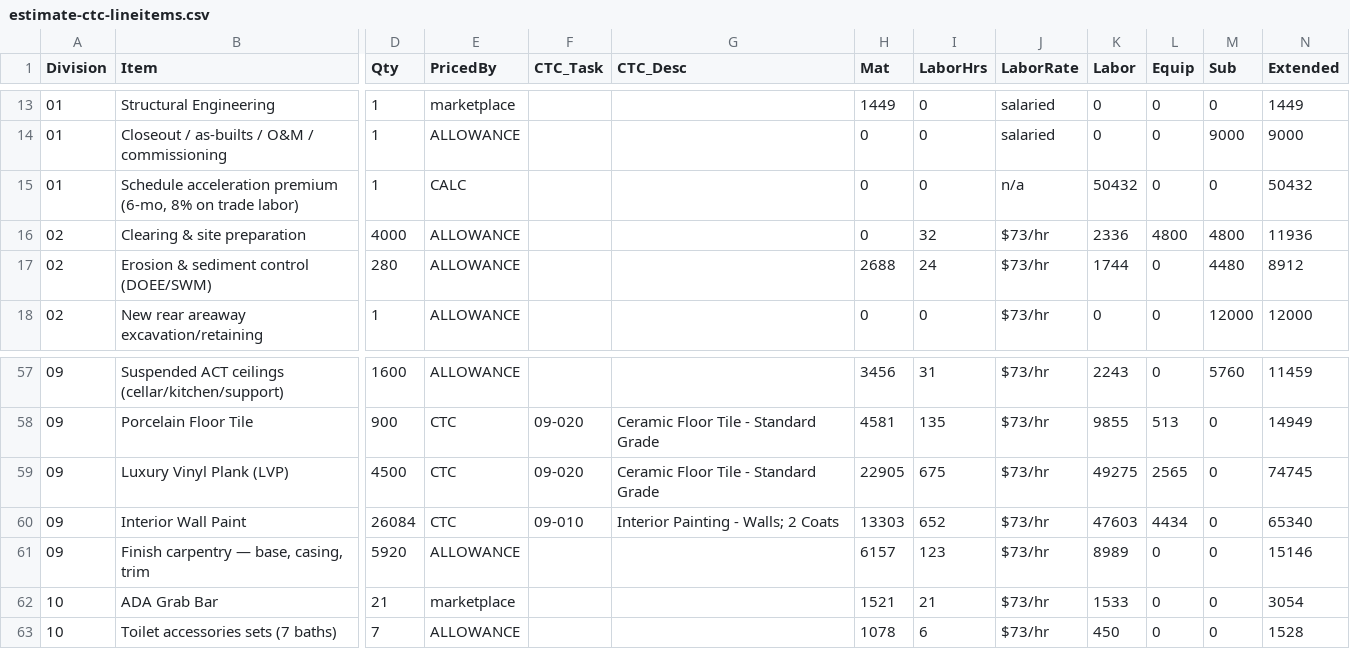
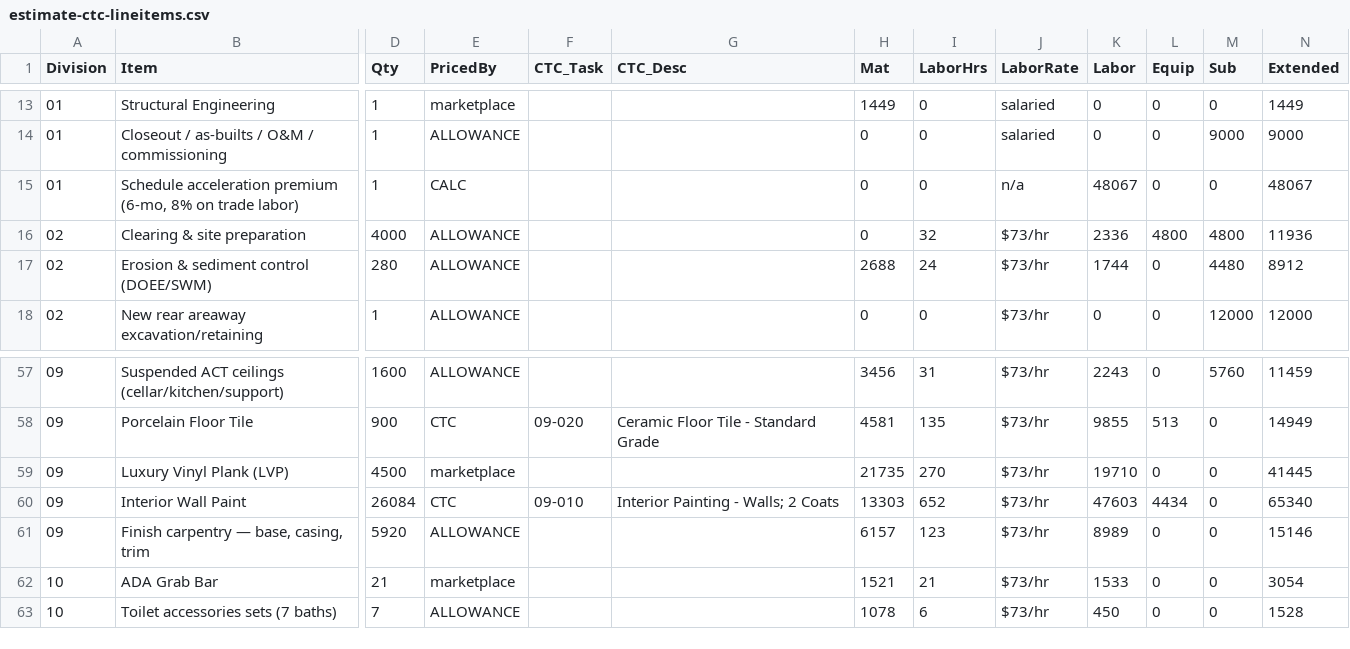
Before and after one commit to UseniSajor/kealee-platform-v10, a CSV file: docs/estimates/5213-call-place-se/output/estimate-ctc-lineitems.csv, drawn as a sheet; only a part is shown, gaps mark what is left out; the diff names each change by its address in the sheet, - before the commit and + after, or states it on an @@ line.

```diff
--- a/docs/estimates/5213-call-place-se/output/estimate-ctc-lineitems.csv
+++ b/docs/estimates/5213-call-place-se/output/estimate-ctc-lineitems.csv
-K15 (Labor): 50432
+K15 (Labor): 48067
-N15 (Extended): 50432
+N15 (Extended): 48067
-E59 (PricedBy): CTC
+E59 (PricedBy): marketplace
-F59 (CTC_Task): 09-020
+F59 (CTC_Task): (empty)
-G59 (CTC_Desc): Ceramic Floor Tile - Standard Grade
+G59 (CTC_Desc): (empty)
-H59 (Mat): 22905
+H59 (Mat): 21735
-I59 (LaborHrs): 675
+I59 (LaborHrs): 270
-K59 (Labor): 49275
+K59 (Labor): 19710
-L59 (Equip): 2565
+L59 (Equip): 0
-N59 (Extended): 74745
+N59 (Extended): 41445
```
Also changed, not shown: 5 other files.
